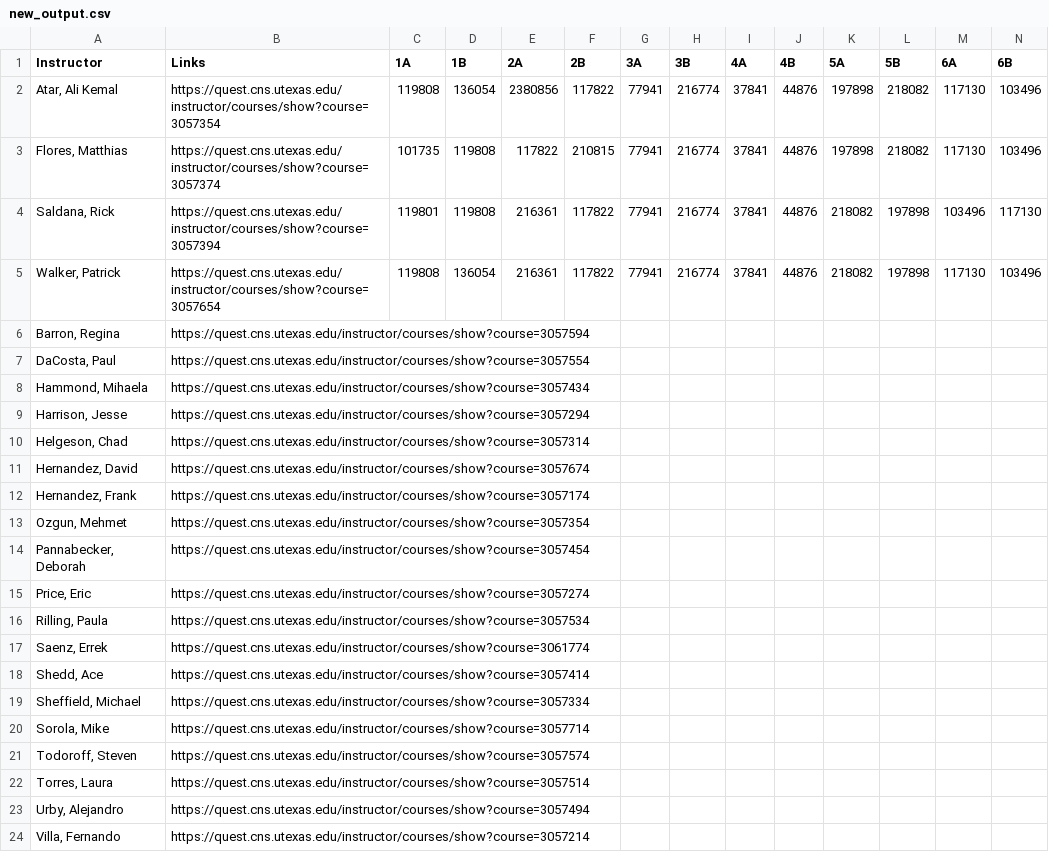
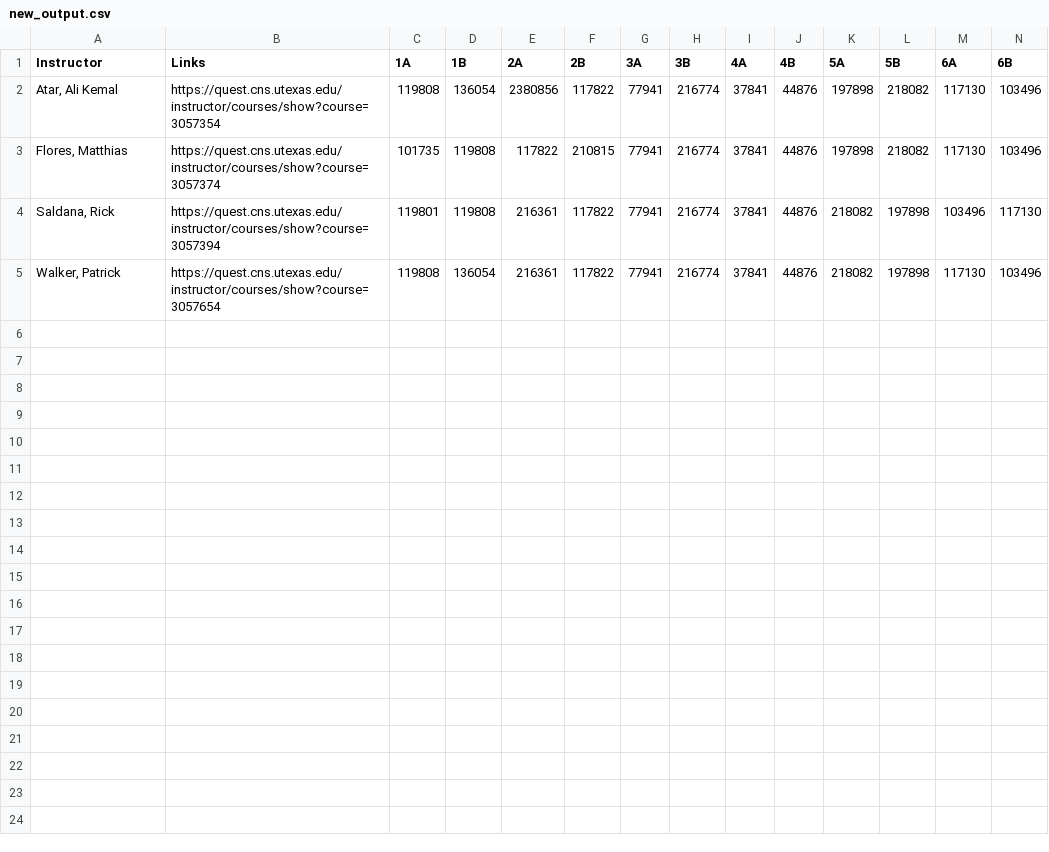
Before and after one commit to cpradian/Quest-Exam-Scraper, a CSV file: new_output.csv, drawn as a sheet; only a part is shown; rows hold the shown columns only; the diff names each change by its address in the sheet, - before the commit and + after, or states it on an @@ line.

Commit message:
Fully ran on PHY1

```diff
--- a/new_output.csv
+++ b/new_output.csv
-row 6: Barron, Regina | https://quest.cns.utexas.edu/instructor/courses/show?course=3057594
-row 7: DaCosta, Paul | https://quest.cns.utexas.edu/instructor/courses/show?course=3057554
-row 8: Hammond, Mihaela | https://quest.cns.utexas.edu/instructor/courses/show?course=3057434
-row 9: Harrison, Jesse | https://quest.cns.utexas.edu/instructor/courses/show?course=3057294
-row 10: Helgeson, Chad | https://quest.cns.utexas.edu/instructor/courses/show?course=3057314
-row 11: Hernandez, David | https://quest.cns.utexas.edu/instructor/courses/show?course=3057674
-row 12: Hernandez, Frank | https://quest.cns.utexas.edu/instructor/courses/show?course=3057174
-row 13: Ozgun, Mehmet | https://quest.cns.utexas.edu/instructor/courses/show?course=3057354
-row 14: Pannabecker, Deborah | https://quest.cns.utexas.edu/instructor/courses/show?course=3057454
-row 15: Price, Eric | https://quest.cns.utexas.edu/instructor/courses/show?course=3057274
-row 16: Rilling, Paula | https://quest.cns.utexas.edu/instructor/courses/show?course=3057534
-row 17: Saenz, Errek | https://quest.cns.utexas.edu/instructor/courses/show?course=3061774
-row 18: Shedd, Ace | https://quest.cns.utexas.edu/instructor/courses/show?course=3057414
-row 19: Sheffield, Michael | https://quest.cns.utexas.edu/instructor/courses/show?course=3057334
-row 20: Sorola, Mike | https://quest.cns.utexas.edu/instructor/courses/show?course=3057714
-row 21: Todoroff, Steven | https://quest.cns.utexas.edu/instructor/courses/show?course=3057574
-row 22: Torres, Laura | https://quest.cns.utexas.edu/instructor/courses/show?course=3057514
-row 23: Urby, Alejandro | https://quest.cns.utexas.edu/instructor/courses/show?course=3057494
-row 24: Villa, Fernando | https://quest.cns.utexas.edu/instructor/courses/show?course=3057214
```
